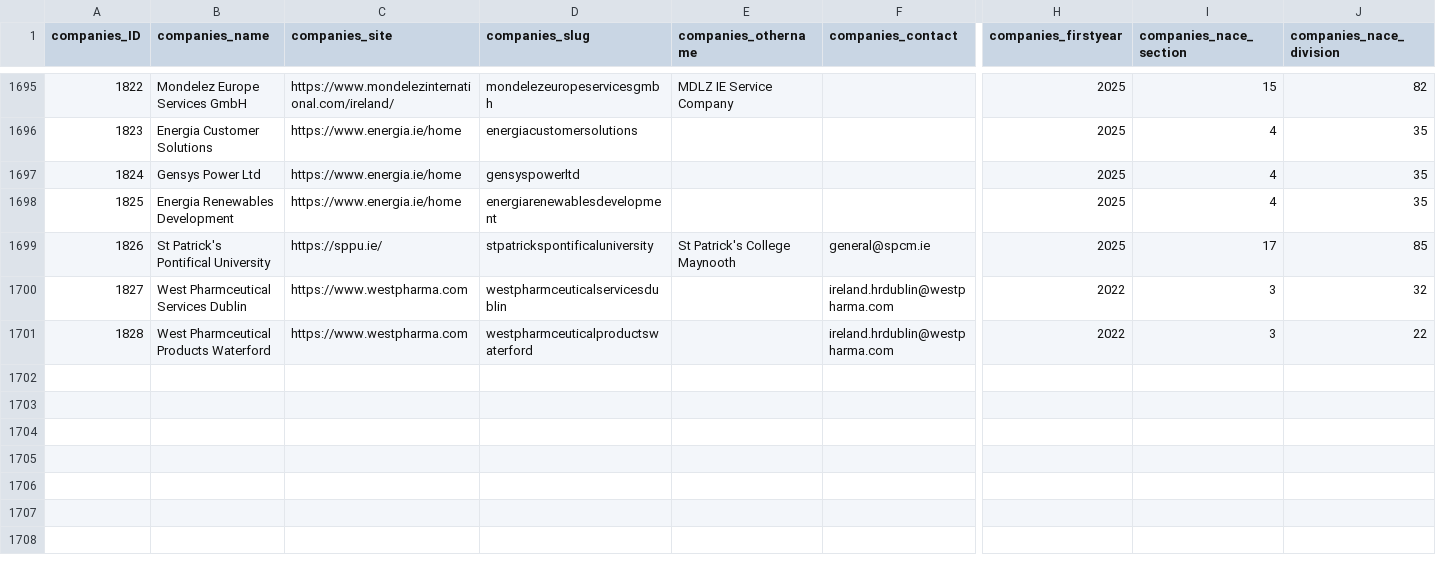
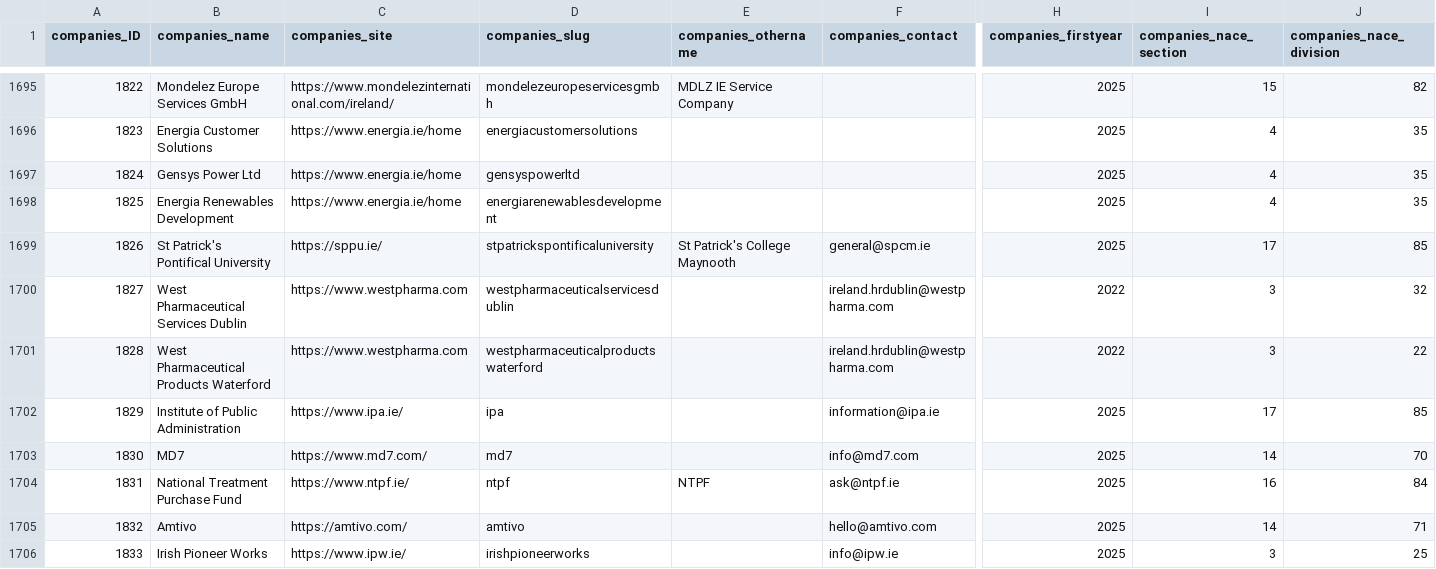
Before and after one commit to zenbuffy/irishGenderPayGap, a CSV file: companies.csv, drawn as a sheet; only a part is shown, gaps mark what is left out; rows hold the shown columns only; the diff covers the shown part only; the diff names each change by its address in the sheet, - before the commit and + after, or states it on an @@ line.

Commit message:
Weekly data update 2026-04-13

```diff
--- a/companies.csv
+++ b/companies.csv
-B1700 (companies_name): West Pharmceutical Services Dublin
+B1700 (companies_name): West Pharmaceutical Services Dublin
-D1700 (companies_slug): westpharmceuticalservicesdublin
+D1700 (companies_slug): westpharmaceuticalservicesdublin
-B1701 (companies_name): West Pharmceutical Products Waterford
+B1701 (companies_name): West Pharmaceutical Products Waterford
-D1701 (companies_slug): westpharmceuticalproductswaterford
+D1701 (companies_slug): westpharmaceuticalproductswaterford
+row 1702: 1829 | Institute of Public Administration | https://www.ipa.ie/ | ipa |  | information@ipa.ie | 2025 | 17 | 85
+row 1703: 1830 | MD7 | https://www.md7.com/ | md7 |  | info@md7.com | 2025 | 14 | 70
+row 1704: 1831 | National Treatment Purchase Fund | https://www.ntpf.ie/ | ntpf | NTPF | ask@ntpf.ie | 2025 | 16 | 84
+row 1705: 1832 | Amtivo | https://amtivo.com/ | amtivo |  | hello@amtivo.com | 2025 | 14 | 71
+row 1706: 1833 | Irish Pioneer Works | https://www.ipw.ie/ | irishpioneerworks |  | info@ipw.ie | 2025 | 3 | 25
```
Also changed, not shown: 6 added rows and 5 edited cells elsewhere in this file.
